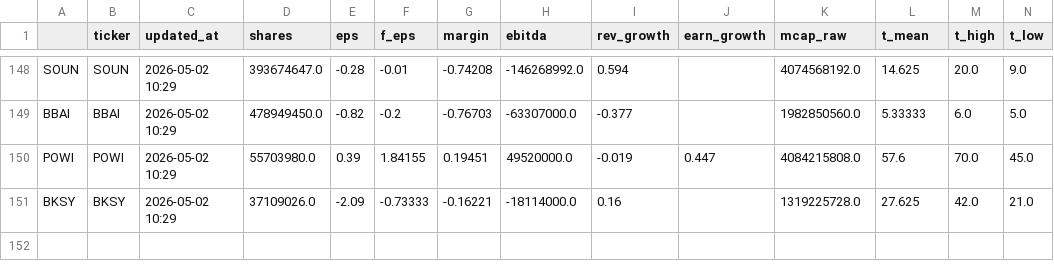
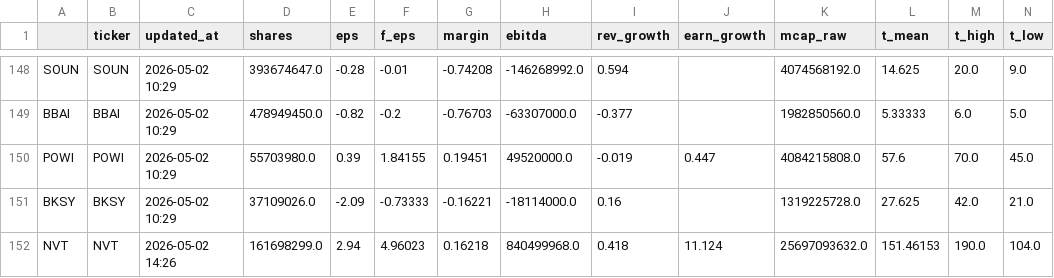
Before and after one commit to k-yuma76/stock_tracker_NEW, a CSV file: financial_data_cache.csv, drawn as a sheet; only a part is shown, gaps mark what is left out; rows hold the shown columns only; the diff names each change by its address in the sheet, - before the commit and + after, or states it on an @@ line.

```diff
--- a/financial_data_cache.csv
+++ b/financial_data_cache.csv
+row 152: NVT | NVT | 2026-05-02 14:26 | 161698299.0 | 2.94 | 4.96023 | 0.16218 | 840499968.0 | 0.418 | 11.124 | 25697093632.0 | 151.46153 | 190.0 | 104.0
```
Also changed, not shown: themes.csv, 1 other file.
